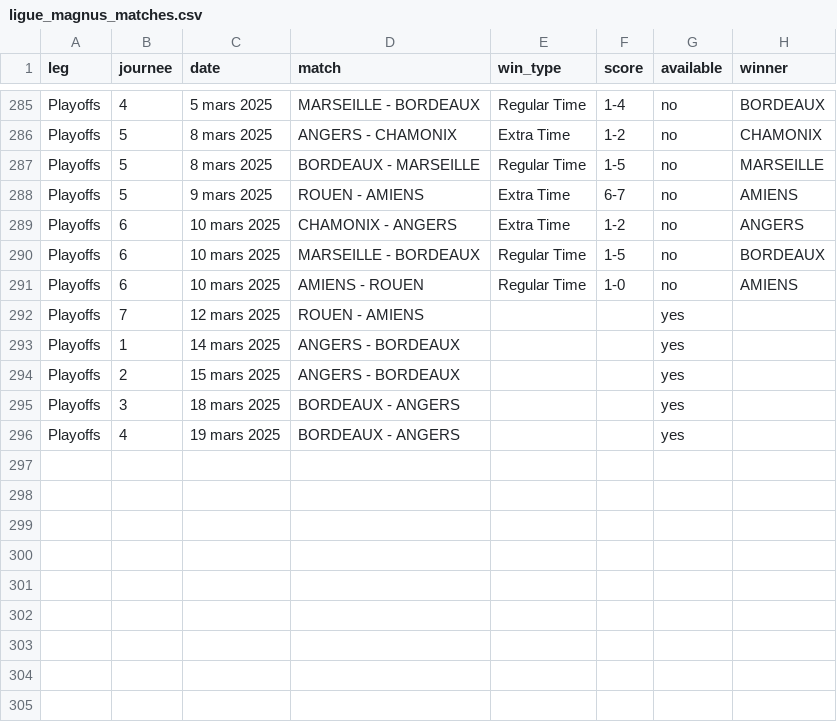
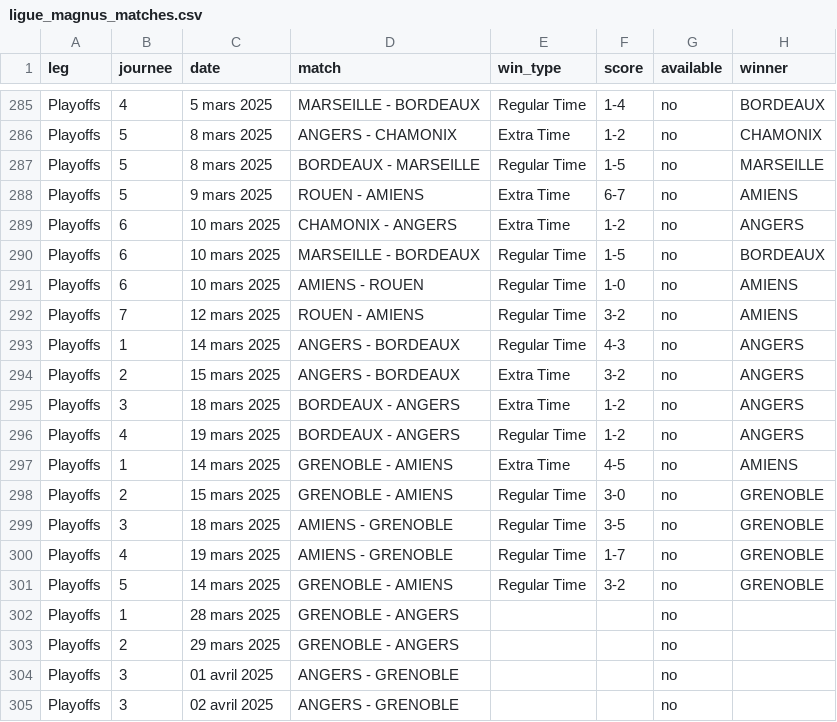
Before and after one commit to MauriceToast/Python_main, a CSV file: ligue_magnus_matches.csv, drawn as a sheet; only a part is shown, gaps mark what is left out.

Commit message:
Update ligue_magnus_matches.csv

```diff
--- a/ligue_magnus_matches.csv
+++ b/ligue_magnus_matches.csv
@@ -291,6 +291,15 @@ Playoffs,6,10 mars 2025,MARSEILLE - BORDEAUX,Regular Time,1-5,no,BORDEAUX
 Playoffs,6,10 mars 2025,AMIENS - ROUEN,Regular Time,1-0,no,AMIENS
-Playoffs,7,12 mars 2025,ROUEN - AMIENS,,,yes,
-Playoffs,1,14 mars 2025,ANGERS - BORDEAUX,,,yes,
-Playoffs,2,15 mars 2025,ANGERS - BORDEAUX,,,yes,
-Playoffs,3,18 mars 2025,BORDEAUX - ANGERS,,,yes,
-Playoffs,4,19 mars 2025,BORDEAUX - ANGERS,,,yes,
+Playoffs,7,12 mars 2025,ROUEN - AMIENS,Regular Time,3-2,no,AMIENS
+Playoffs,1,14 mars 2025,ANGERS - BORDEAUX,Regular Time,4-3,no,ANGERS
+Playoffs,2,15 mars 2025,ANGERS - BORDEAUX,Extra Time,3-2,no,ANGERS
+Playoffs,3,18 mars 2025,BORDEAUX - ANGERS,Extra Time,1-2,no,ANGERS
+Playoffs,4,19 mars 2025,BORDEAUX - ANGERS,Regular Time,1-2,no,ANGERS
+Playoffs,1,14 mars 2025,GRENOBLE - AMIENS,Extra Time,4-5,no,AMIENS
+Playoffs,2,15 mars 2025,GRENOBLE - AMIENS,Regular Time,3-0,no,GRENOBLE
+Playoffs,3,18 mars 2025,AMIENS - GRENOBLE,Regular Time,3-5,no,GRENOBLE
+Playoffs,4,19 mars 2025,AMIENS - GRENOBLE,Regular Time,1-7,no,GRENOBLE
+Playoffs,5,14 mars 2025,GRENOBLE - AMIENS,Regular Time,3-2,no,GRENOBLE
+Playoffs,1,28 mars 2025,GRENOBLE - ANGERS,,,no,
+Playoffs,2,29 mars 2025,GRENOBLE - ANGERS,,,no,
+Playoffs,3,01 avril 2025,ANGERS - GRENOBLE,,,no,
+Playoffs,3,02 avril 2025,ANGERS - GRENOBLE,,,no,
```
